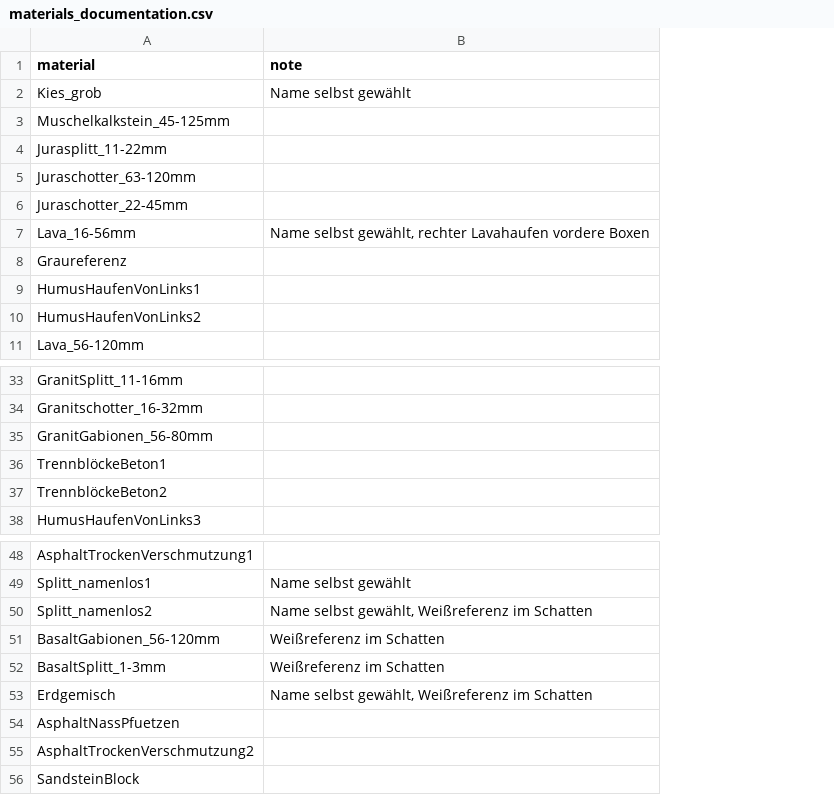
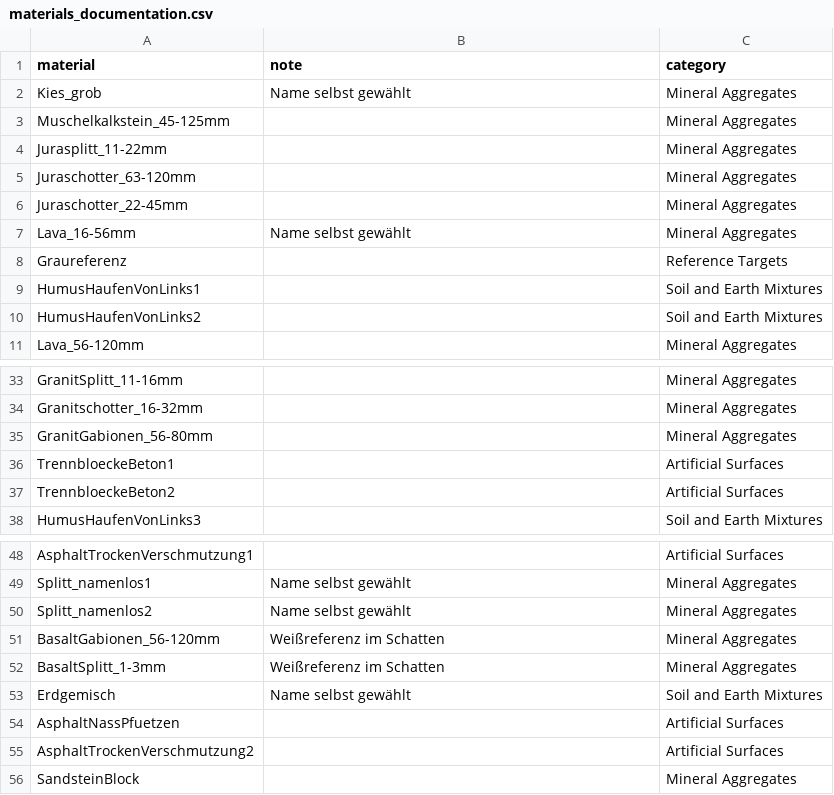
Before and after one commit to 20korvin01/hyperspectral_benchmark, a CSV file: data/materials_documentation.csv, drawn as a sheet; only a part is shown, gaps mark what is left out; the diff names each change by its address in the sheet, - before the commit and + after, or states it on an @@ line.

Commit message:
Material-Kategorie hinzugefügt

```diff
--- a/data/materials_documentation.csv
+++ b/data/materials_documentation.csv
+column C (category), rows 2-11: Mineral Aggregates | Mineral Aggregates | Mineral Aggregates | Mineral Aggregates | Mineral Aggregates | Mineral Aggregates | Reference Targets | Soil and Earth Mixtures | Soil and Earth Mixtures | Mineral Aggregates; rows 33-38: Mineral Aggregates | Mineral Aggregates | Mineral Aggregates | Artificial Surfaces | Artificial Surfaces | Soil and Earth Mixtures; rows 48-56: Artificial Surfaces | Mineral Aggregates | Mineral Aggregates | Mineral Aggregates | Mineral Aggregates | Soil and Earth Mixtures | Artificial Surfaces | Artificial Surfaces | Mineral Aggregates
-B7 (note): Name selbst gewählt, rechter Lavahaufen vordere Boxen
+B7 (note): Name selbst gewählt
-A36 (material): TrennblöckeBeton1
+A36 (material): TrennbloeckeBeton1
-A37 (material): TrennblöckeBeton2
+A37 (material): TrennbloeckeBeton2
-B50 (note): Name selbst gewählt, Weißreferenz im Schatten
+B50 (note): Name selbst gewählt
-B53 (note): Name selbst gewählt, Weißreferenz im Schatten
+B53 (note): Name selbst gewählt
```
Also changed, not shown: 4 other files.
